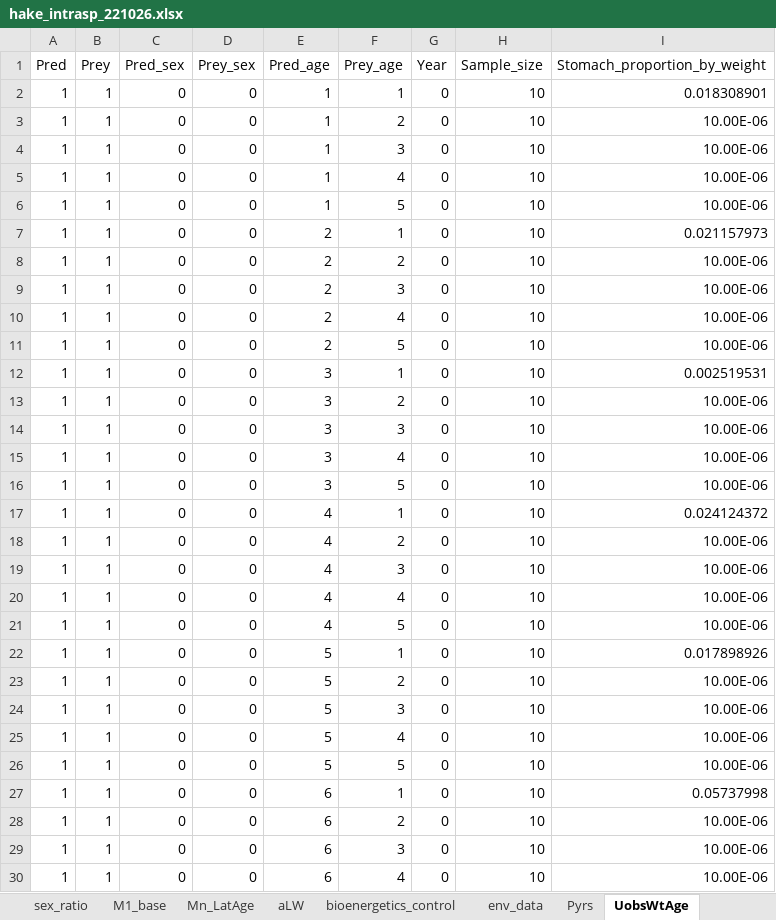
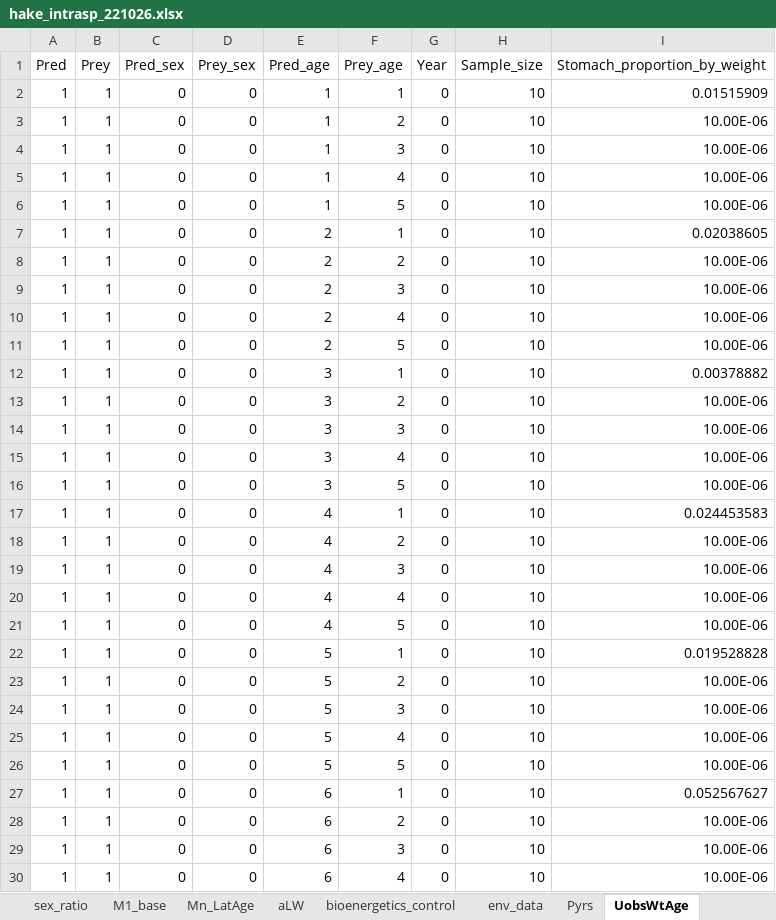
Before and after one commit to sowasser/hake-CEATTLE, an Excel workbook: data/hake_intrasp_221026.xlsx, sheet UobsWtAge, drawn as a sheet; only a part is shown; values as stored, in another font and other column widths than the file's, no borders; the diff covers the shown part only; the diff names each change by its address in the sheet, - before the commit and + after, or states it on an @@ line.

```diff
--- a/data/hake_intrasp_221026.xlsx (sheet UobsWtAge)
+++ b/data/hake_intrasp_221026.xlsx (sheet UobsWtAge)
-I2 (Stomach_proportion_by_weight): 0.018308901
+I2 (Stomach_proportion_by_weight): 0.01515909
-I7 (Stomach_proportion_by_weight): 0.021157973
+I7 (Stomach_proportion_by_weight): 0.02038605
-I12 (Stomach_proportion_by_weight): 0.002519531
+I12 (Stomach_proportion_by_weight): 0.00378882
-I17 (Stomach_proportion_by_weight): 0.024124372
+I17 (Stomach_proportion_by_weight): 0.024453583
-I22 (Stomach_proportion_by_weight): 0.017898926
+I22 (Stomach_proportion_by_weight): 0.019528828
-I27 (Stomach_proportion_by_weight): 0.05737998
+I27 (Stomach_proportion_by_weight): 0.052567627
```
Also changed, not shown: 25 removed rows and 18 edited cells elsewhere in this sheet, sheet comp_data, sheet age_error, sheet age_trans_matrix, sheet M1_base, sheet NByageFixed, sheet Pyrs, 6 more sheets, 5 other files.
